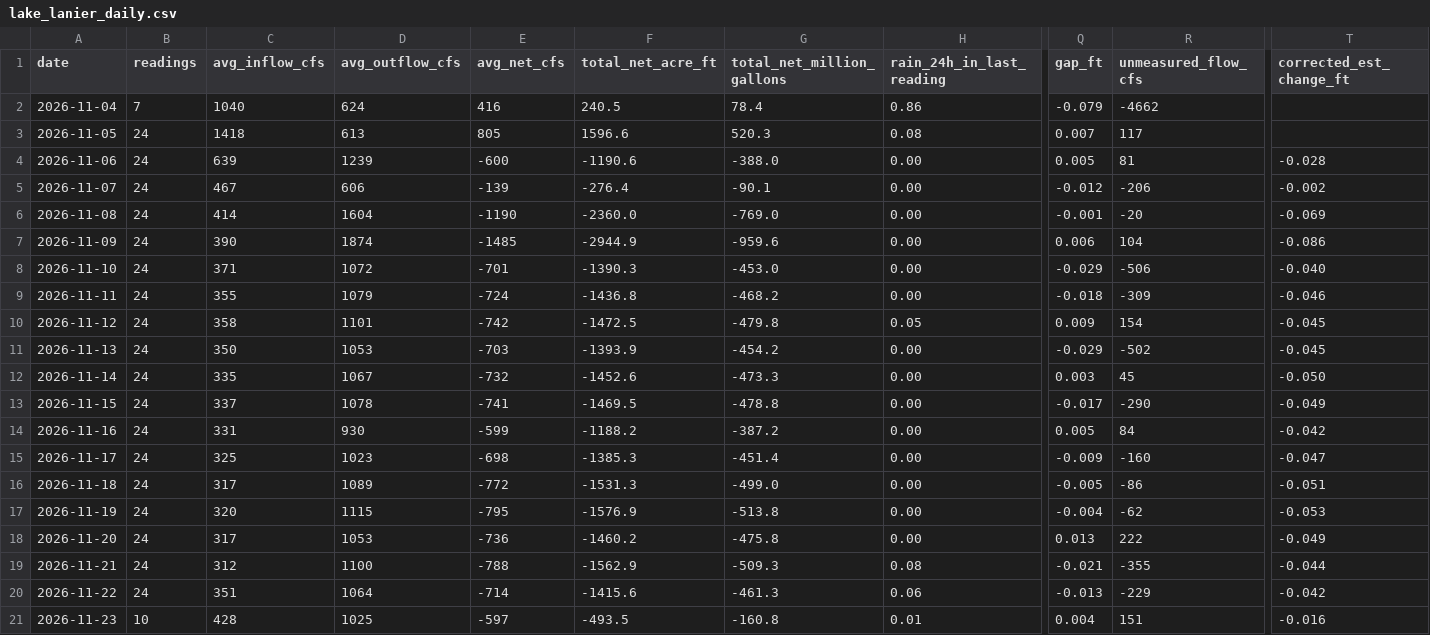
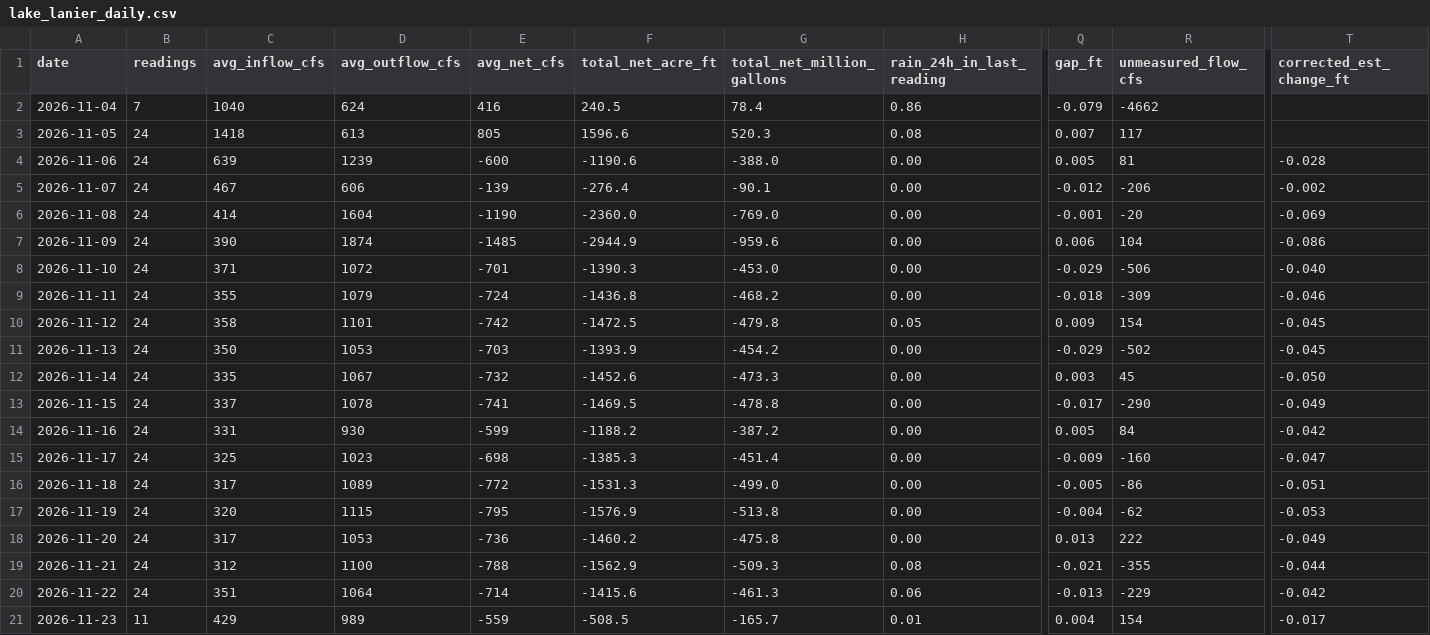
Before and after one commit to rjcanfield139-thwg/lake-lanier-logger, a CSV file: data/lake_lanier_daily.csv, drawn as a sheet; only a part is shown, gaps mark what is left out; the diff names each change by its address in the sheet, - before the commit and + after, or states it on an @@ line.

```diff
--- a/data/lake_lanier_daily.csv
+++ b/data/lake_lanier_daily.csv
-B21 (readings): 10
+B21 (readings): 11
-C21 (avg_inflow_cfs): 428
+C21 (avg_inflow_cfs): 429
-D21 (avg_outflow_cfs): 1025
+D21 (avg_outflow_cfs): 989
-E21 (avg_net_cfs): -597
+E21 (avg_net_cfs): -559
-F21 (total_net_acre_ft): -493.5
+F21 (total_net_acre_ft): -508.5
-G21 (total_net_million_gallons): -160.8
+G21 (total_net_million_gallons): -165.7
-R21 (unmeasured_flow_cfs): 151
+R21 (unmeasured_flow_cfs): 154
-T21 (corrected_est_change_ft): -0.016
+T21 (corrected_est_change_ft): -0.017
```
Also changed, not shown: data/lake_lanier_log.csv.
